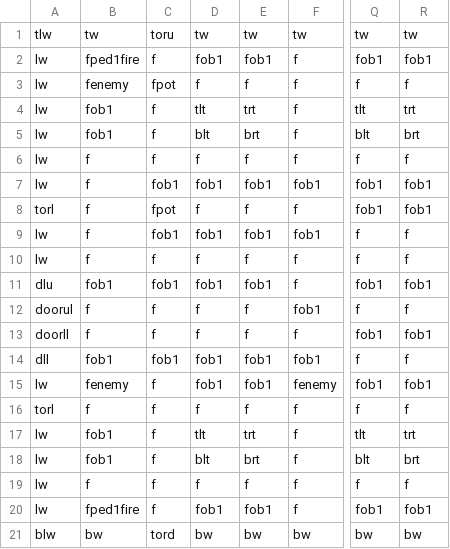
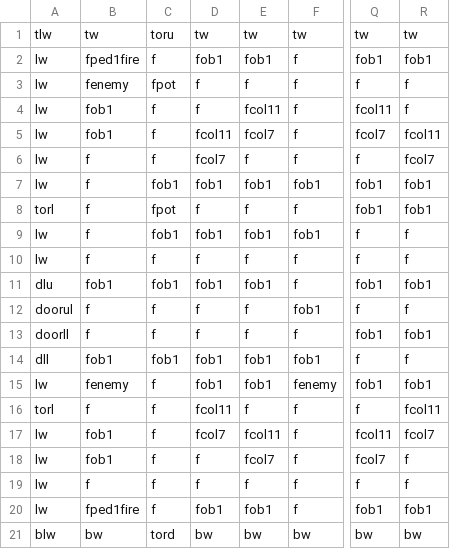
Before and after one commit to DylanSponder/Dungeon-Crawler, a CSV file: assets/Rooms/room2.csv, drawn as a sheet; only a part is shown, gaps mark what is left out; the diff names each change by its address in the sheet, - before the commit and + after, or states it on an @@ line.

Commit message:
Improve Enemy AI - Enemies now need to be able to see the Player to attack.
WIP:
- Create SkullPiles when multiple Skulls intersect.
- Respawn enemies in the room they began in if they leave their starting room. Add spawner tile.
- Abort level generation when a room collision is detected.
- Cleanup.
BUGS:
- Door crash.
- Column bases need a box detection body to catch clippable arrows.
- Text pop-in with Shopkeeper.

```diff
--- a/assets/Rooms/room2.csv
+++ b/assets/Rooms/room2.csv
-D4: tlt
+D4: f
-E4: trt
+E4: fcol11
-Q4: tlt
+Q4: fcol11
-R4: trt
+R4: f
-D5: blt
+D5: fcol11
-E5: brt
+E5: fcol7
-Q5: blt
+Q5: fcol7
-R5: brt
+R5: fcol11
-D6: f
+D6: fcol7
-R6: f
+R6: fcol7
-D16: f
+D16: fcol11
-R16: f
+R16: fcol11
-D17: tlt
+D17: fcol7
-E17: trt
+E17: fcol11
-Q17: tlt
+Q17: fcol11
-R17: trt
+R17: fcol7
-D18: blt
+D18: f
-E18: brt
+E18: fcol7
-Q18: blt
+Q18: fcol7
-R18: brt
+R18: f
```
Also changed, not shown: 19 other files.
